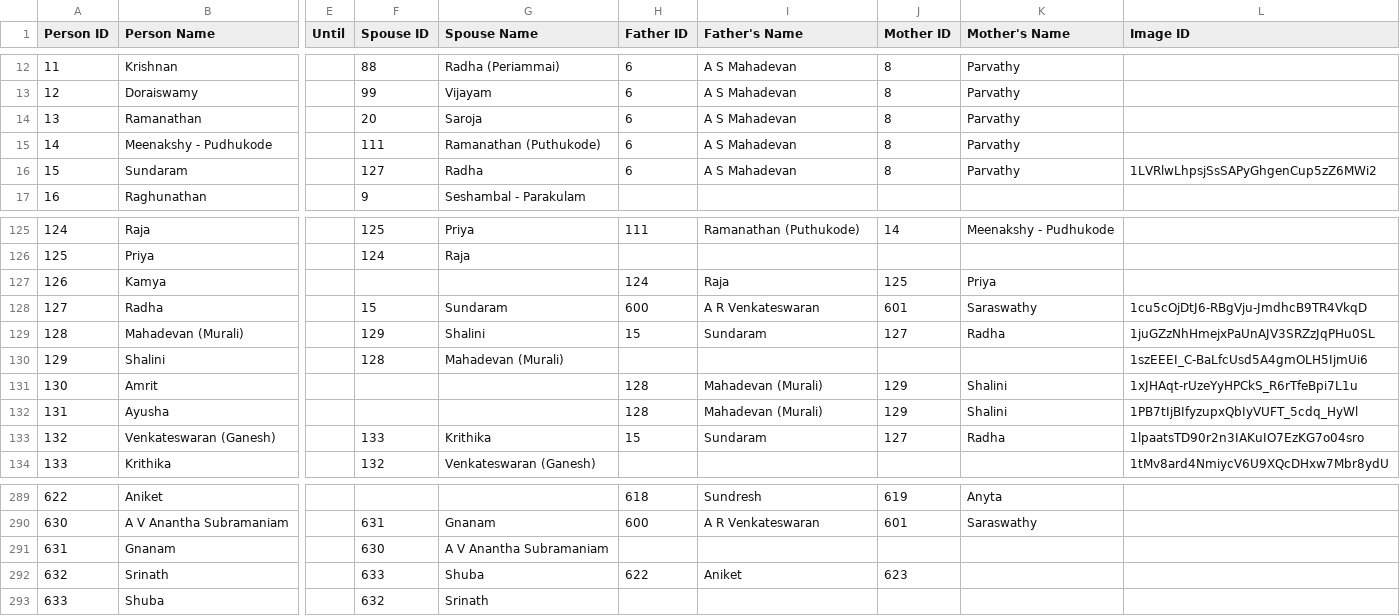
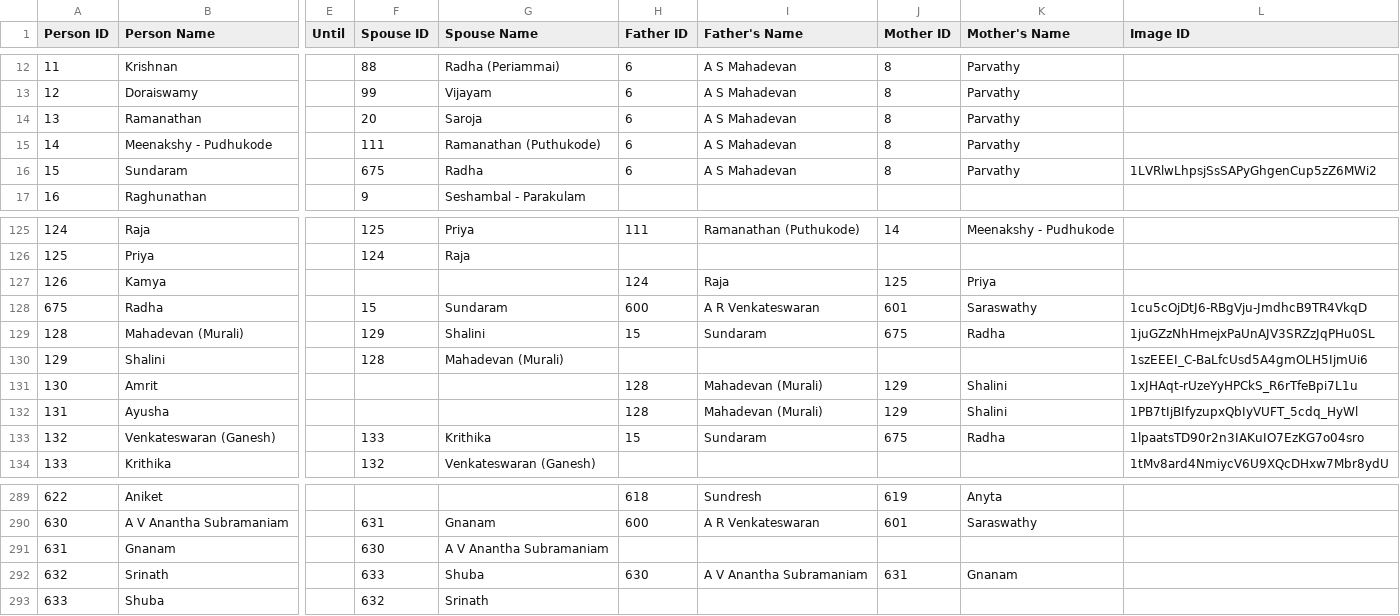
Before and after one commit to avenka81/FamilyTree, a CSV file: family_tree_for_google_sheets.csv, drawn as a sheet; only a part is shown, gaps mark what is left out; the diff names each change by its address in the sheet, - before the commit and + after, or states it on an @@ line.

Commit message:
Errors corrected

```diff
--- a/family_tree_for_google_sheets.csv
+++ b/family_tree_for_google_sheets.csv
-F16 (Spouse ID): 127
+F16 (Spouse ID): 675
-A128 (Person ID): 127
+A128 (Person ID): 675
-J129 (Mother ID): 127
+J129 (Mother ID): 675
-J133 (Mother ID): 127
+J133 (Mother ID): 675
-H292 (Father ID): 622
+H292 (Father ID): 630
-I292 (Father's Name): Aniket
+I292 (Father's Name): A V Anantha Subramaniam
-J292 (Mother ID): 623
+J292 (Mother ID): 631
-K292 (Mother's Name): (empty)
+K292 (Mother's Name): Gnanam
```
